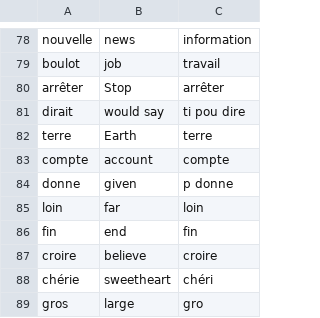
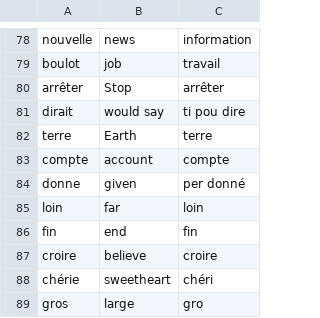
Before and after one commit to c00rni/100-Days-of-Code, a CSV file: flash-card-project/data/french_words.csv, drawn as a sheet; only a part is shown, gaps mark what is left out.

```diff
--- a/flash-card-project/data/french_words.csv
+++ b/flash-card-project/data/french_words.csv
@@ -83,3 +83,3 @@ terre,Earth,terre
 compte,account,compte
-donne,given,p donne
+donne,given,per donné
 loin,far,loin
```
Also changed, not shown: 1 other file.
